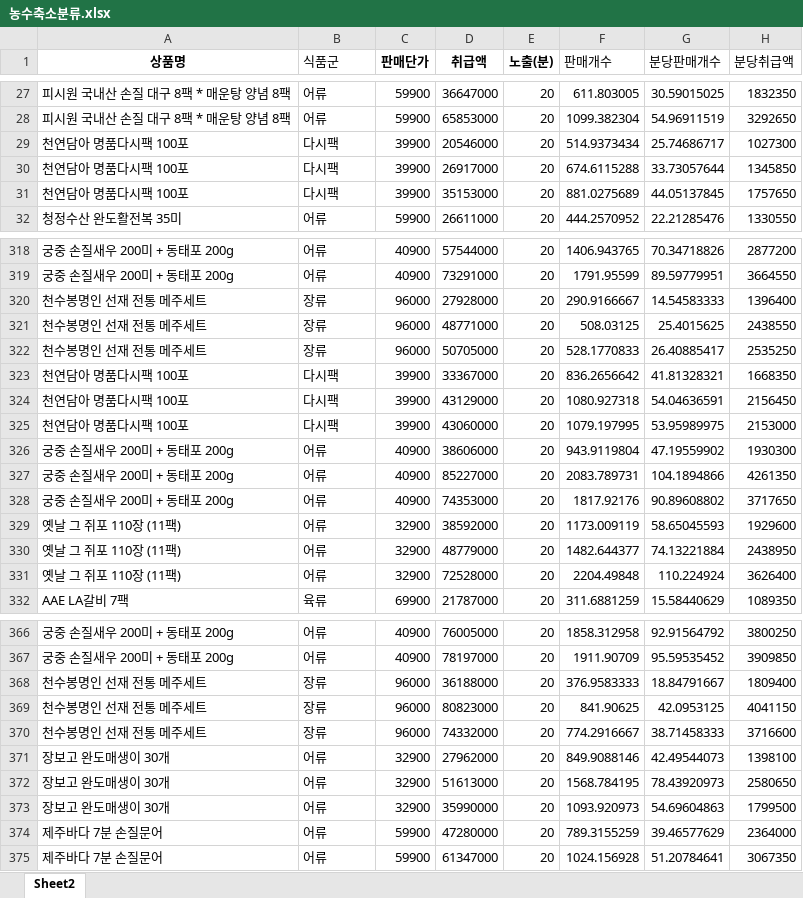
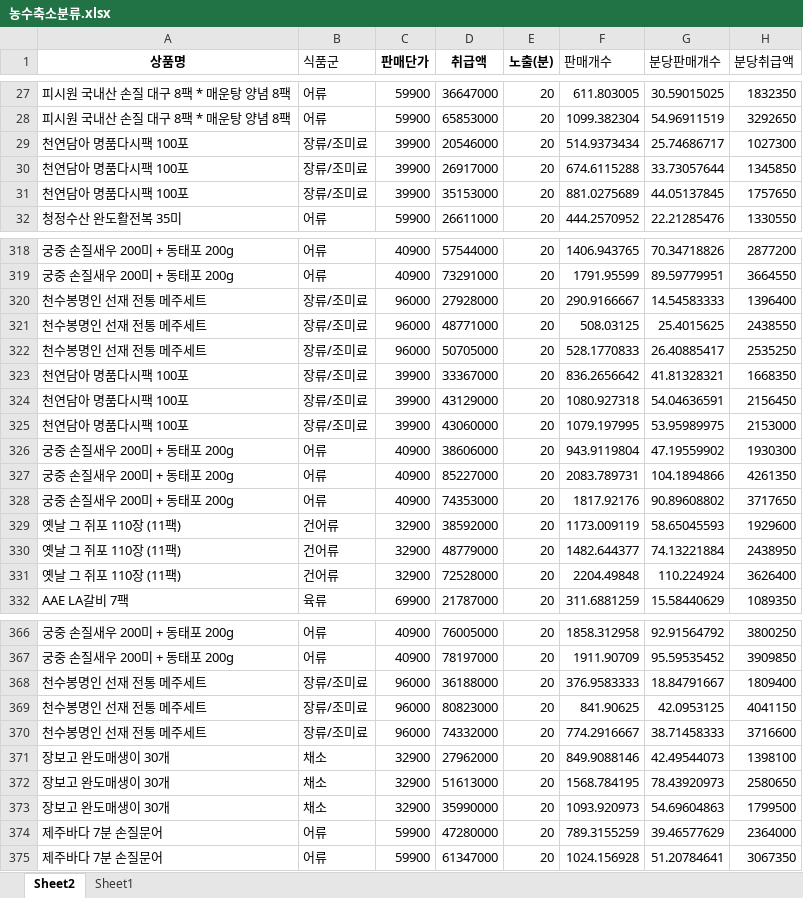
Before and after one commit to hana-dool/2007_Bigcon, an Excel workbook: 농수축소분류.xlsx, sheet Sheet2, drawn as a sheet; only a part is shown, gaps mark what is left out; values as stored, in another font and other column widths than the file's, no borders; the diff covers the shown part only; the diff names each change by its address in the sheet, - before the commit and + after, or states it on an @@ line.

Commit message:
0820수정

```diff
--- a/농수축소분류.xlsx (sheet Sheet2)
+++ b/농수축소분류.xlsx (sheet Sheet2)
+sheet tab: Sheet1
-B29:B31 (식품군): 다시팩
+B29:B31 (식품군): 장류/조미료
-B320:B322 (식품군): 장류
+B320:B322 (식품군): 장류/조미료
-B323:B325 (식품군): 다시팩
+B323:B325 (식품군): 장류/조미료
-B329:B331 (식품군): 어류
+B329:B331 (식품군): 건어류
-B368:B370 (식품군): 장류
+B368:B370 (식품군): 장류/조미료
-B371:B373 (식품군): 어류
+B371:B373 (식품군): 채소
```
Also changed, not shown: 228 edited cells elsewhere in this sheet.
